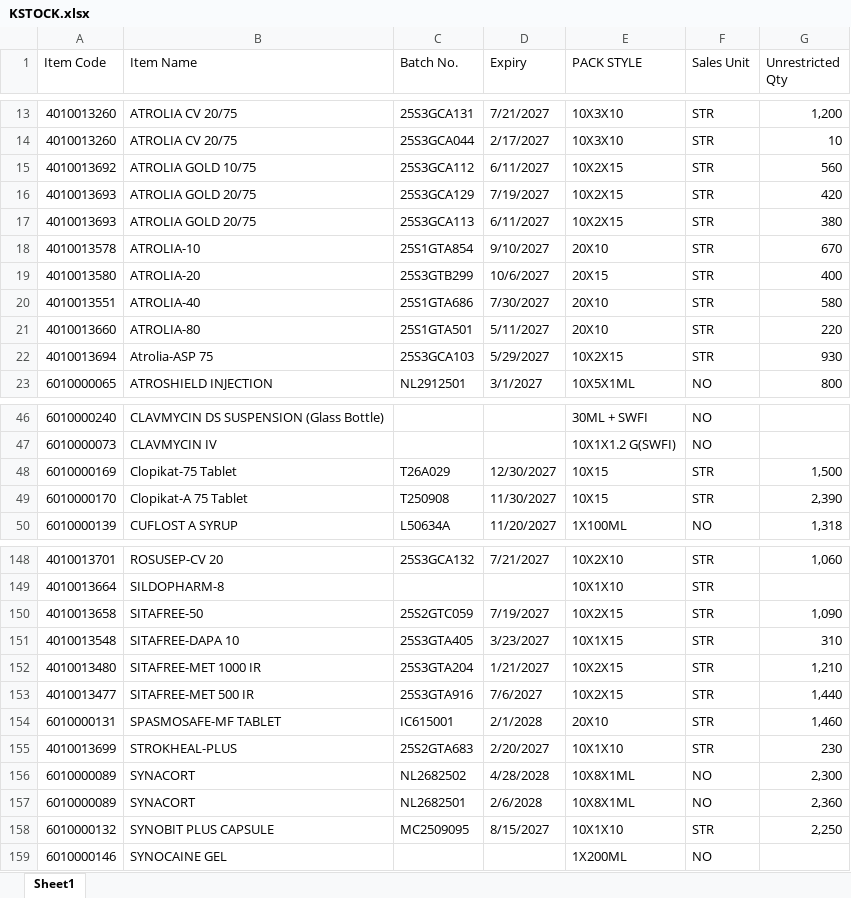
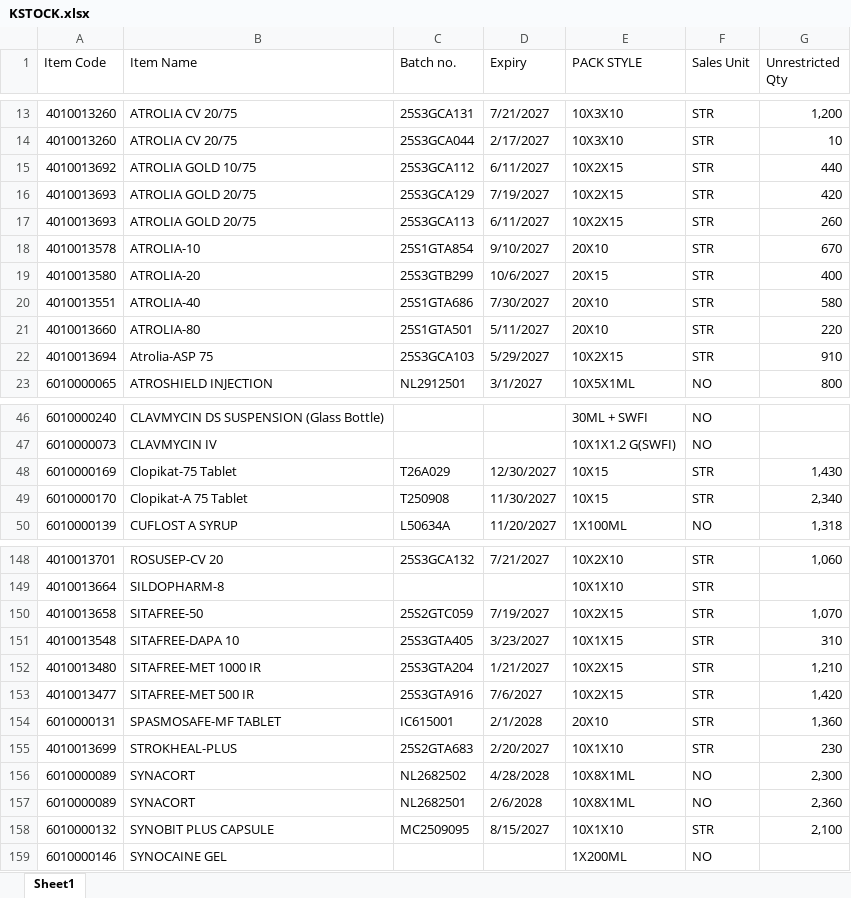
Before and after one commit to ishwarpharma/kemsyn, an Excel workbook: KSTOCK.xlsx, sheet Sheet1, drawn as a sheet; only a part is shown, gaps mark what is left out; values as stored, in another font and other column widths than the file's, no cell formats; the diff covers the shown part only; the diff names each change by its address in the sheet, - before the commit and + after, or states it on an @@ line.

Commit message:
Add files via upload

```diff
--- a/KSTOCK.xlsx (sheet Sheet1)
+++ b/KSTOCK.xlsx (sheet Sheet1)
-C1: Batch No.
+C1: Batch no.
-G15 (Unrestricted Qty): 560
+G15 (Unrestricted Qty): 440
-G17 (Unrestricted Qty): 380
+G17 (Unrestricted Qty): 260
-G22 (Unrestricted Qty): 930
+G22 (Unrestricted Qty): 910
-G48 (Unrestricted Qty): 1,500
+G48 (Unrestricted Qty): 1,430
-G49 (Unrestricted Qty): 2,390
+G49 (Unrestricted Qty): 2,340
-G150 (Unrestricted Qty): 1,090
+G150 (Unrestricted Qty): 1,070
-G153 (Unrestricted Qty): 1,440
+G153 (Unrestricted Qty): 1,420
-G154 (Unrestricted Qty): 1,460
+G154 (Unrestricted Qty): 1,360
-G158 (Unrestricted Qty): 2,250
+G158 (Unrestricted Qty): 2,100
```
Also changed, not shown: 14 edited cells elsewhere in this sheet, cell formats.
